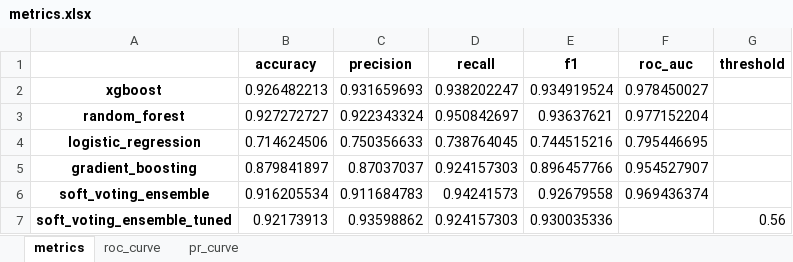
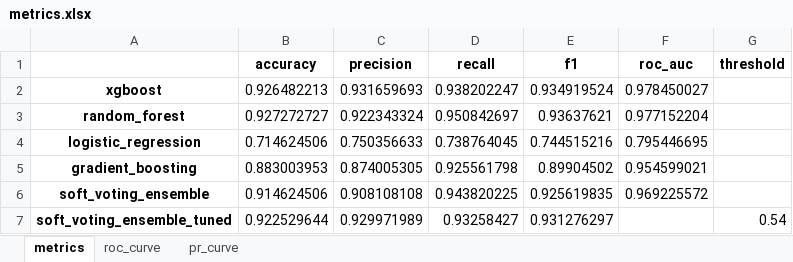
Before and after one commit to dses50117/final-project, an Excel workbook: metrics.xlsx, sheet metrics, drawn as a sheet; values as stored, in another font and other column widths than the file's, no borders; the diff names each change by its address in the sheet, - before the commit and + after, or states it on an @@ line.

```diff
--- a/metrics.xlsx (sheet metrics)
+++ b/metrics.xlsx (sheet metrics)
-B5 (accuracy): 0.879841897
+B5 (accuracy): 0.883003953
-C5 (precision): 0.87037037
+C5 (precision): 0.874005305
-D5 (recall): 0.924157303
+D5 (recall): 0.925561798
-E5 (f1): 0.896457766
+E5 (f1): 0.89904502
-F5 (roc_auc): 0.954527907
+F5 (roc_auc): 0.954599021
-B6 (accuracy): 0.916205534
+B6 (accuracy): 0.914624506
-C6 (precision): 0.911684783
+C6 (precision): 0.908108108
-D6 (recall): 0.94241573
+D6 (recall): 0.943820225
-E6 (f1): 0.92679558
+E6 (f1): 0.925619835
-F6 (roc_auc): 0.969436374
+F6 (roc_auc): 0.969225572
-B7 (accuracy): 0.92173913
+B7 (accuracy): 0.922529644
-C7 (precision): 0.93598862
+C7 (precision): 0.929971989
-D7 (recall): 0.924157303
+D7 (recall): 0.93258427
-E7 (f1): 0.930035336
+E7 (f1): 0.931276297
-G7 (threshold): 0.56
+G7 (threshold): 0.54
```
Also changed, not shown: 15 other files.
